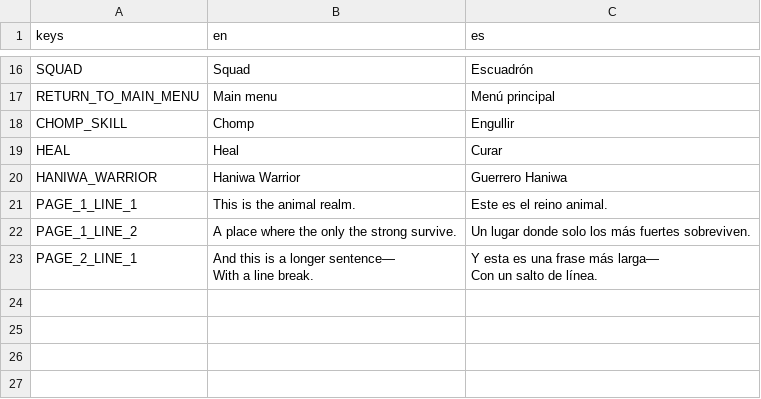
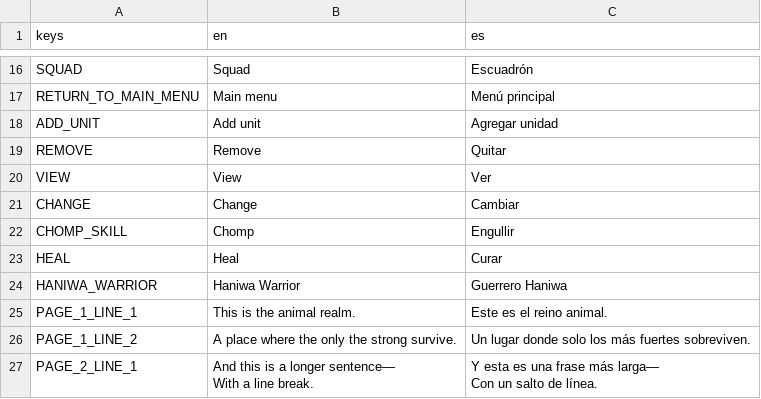
Before and after one commit to ax9880/genso-battle, a CSV file: text/text.csv, drawn as a sheet; only a part is shown, gaps mark what is left out.

Commit message:
Added new translations

```diff
--- a/text/text.csv
+++ b/text/text.csv
@@ -17,2 +17,6 @@ SQUAD,Squad,Escuadrón
 RETURN_TO_MAIN_MENU,Main menu,Menú principal
+ADD_UNIT,Add unit,Agregar unidad
+REMOVE,Remove,Quitar
+VIEW,View,Ver
+CHANGE,Change,Cambiar
 CHOMP_SKILL,Chomp,Engullir
```
